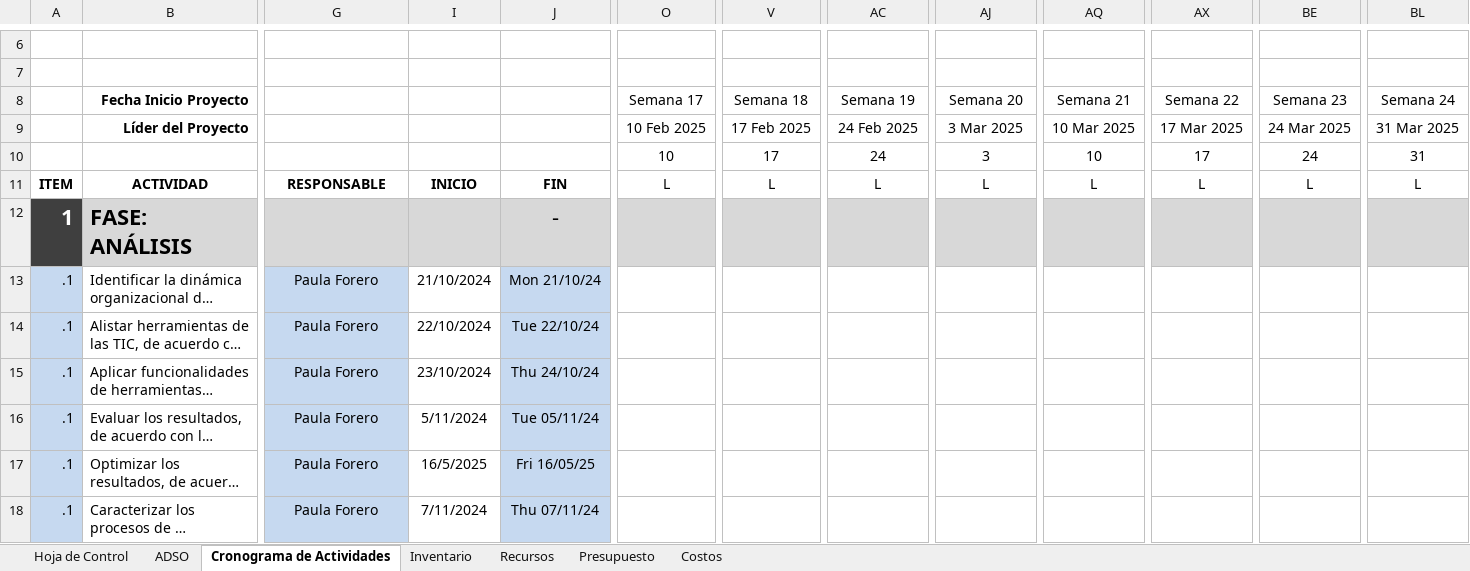
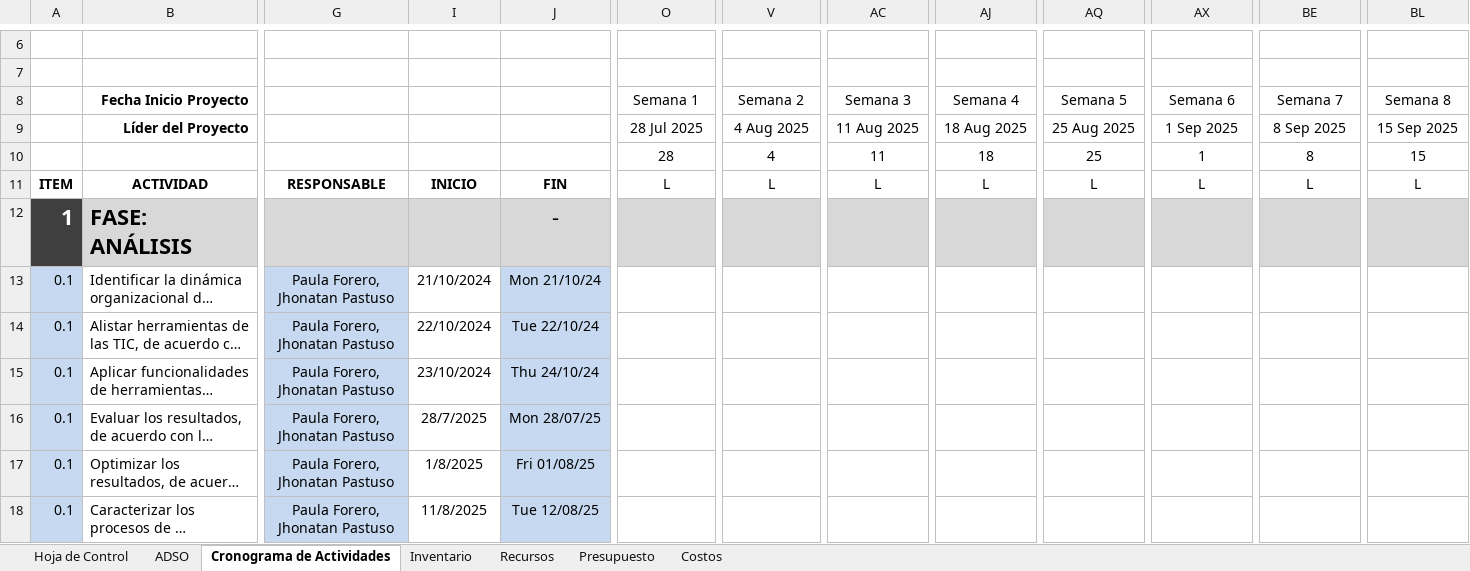
Before and after one commit to Pauland08/Proyecto-Zaap, an Excel workbook: _docs/trim_02/Contextualización Proyecto/2. Cronograma Actividades Gantt.xlsx, sheet Cronograma de Actividades, drawn as a sheet; only a part is shown, gaps mark what is left out; long unchanged cells end in …; values as stored, in another font and other column widths than the file's, no borders; charts and pictures and conditional formats not drawn; removed rows and columns are numbered as before the commit, all else as after; rows hold the shown columns only; the diff covers the shown part only; the diff names each change by its address in the sheet, - before the commit and + after, or states it on an @@ line.

```diff
--- a/_docs/trim_02/Contextualización Proyecto/2. Cronograma Actividades Gantt.xlsx (sheet Cronograma de Actividades)
+++ b/_docs/trim_02/Contextualización Proyecto/2. Cronograma Actividades Gantt.xlsx (sheet Cronograma de Actividades)
-O8: Semana 17
+O8: Semana 1
-V8: Semana 18
+V8: Semana 2
-AC8: Semana 19
+AC8: Semana 3
-AJ8: Semana 20
+AJ8: Semana 4
-AQ8: Semana 21
+AQ8: Semana 5
-AX8: Semana 22
+AX8: Semana 6
-BE8: Semana 23
+BE8: Semana 7
-BL8: Semana 24
+BL8: Semana 8
-O9: 10 Feb 2025
+O9: 28 Jul 2025
-V9: 17 Feb 2025
+V9: 4 Aug 2025
-AC9: 24 Feb 2025
+AC9: 11 Aug 2025
-AJ9: 3 Mar 2025
+AJ9: 18 Aug 2025
-AQ9: 10 Mar 2025
+AQ9: 25 Aug 2025
-AX9: 17 Mar 2025
+AX9: 1 Sep 2025
-BE9: 24 Mar 2025
+BE9: 8 Sep 2025
-BL9: 31 Mar 2025
+BL9: 15 Sep 2025
-row 10:  |  |  |  |  | 10 | 17 | 24 | 3 | 10 | 17 | 24 | 31
+row 10:  |  |  |  |  | 28 | 4 | 11 | 18 | 25 | 1 | 8 | 15
-A13:A18: .1
+A13:A18: 0.1
-G13:G18: Paula Forero
+G13:G18: Paula Forero, Jhonatan Pastuso
-I16: 5/11/2024
+I16: 28/7/2025
-J16: Tue 05/11/24
+J16: Mon 28/07/25
-I17: 16/5/2025
+I17: 1/8/2025
-J17: Fri 16/05/25
+J17: Fri 01/08/25
-I18: 7/11/2024
+I18: 11/8/2025
-J18: Thu 07/11/24
+J18: Tue 12/08/25
```
Also changed, not shown: 119 edited cells elsewhere in this sheet, sheet Hoja de Control, charts or pictures, 43 other files.
